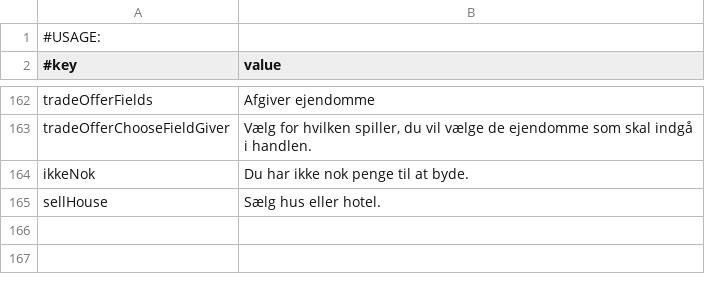
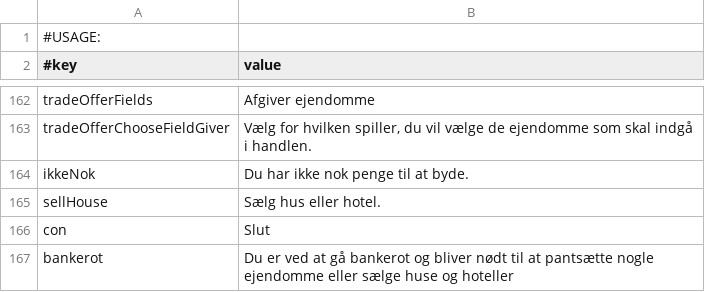
Before and after one commit to Magnusrk/G16.Matador, a CSV file: src/main/resources/LanguagePacks/da.csv, drawn as a sheet; only a part is shown, gaps mark what is left out; the diff names each change by its address in the sheet, - before the commit and + after, or states it on an @@ line.

```diff
--- a/src/main/resources/LanguagePacks/da.csv
+++ b/src/main/resources/LanguagePacks/da.csv
+row 166: con | Slut
+row 167: bankerot | Du er ved at gå bankerot og bliver nødt til at pantsætte nogle ejendomme eller sælge huse og hoteller
```
Also changed, not shown: 2 other files.
